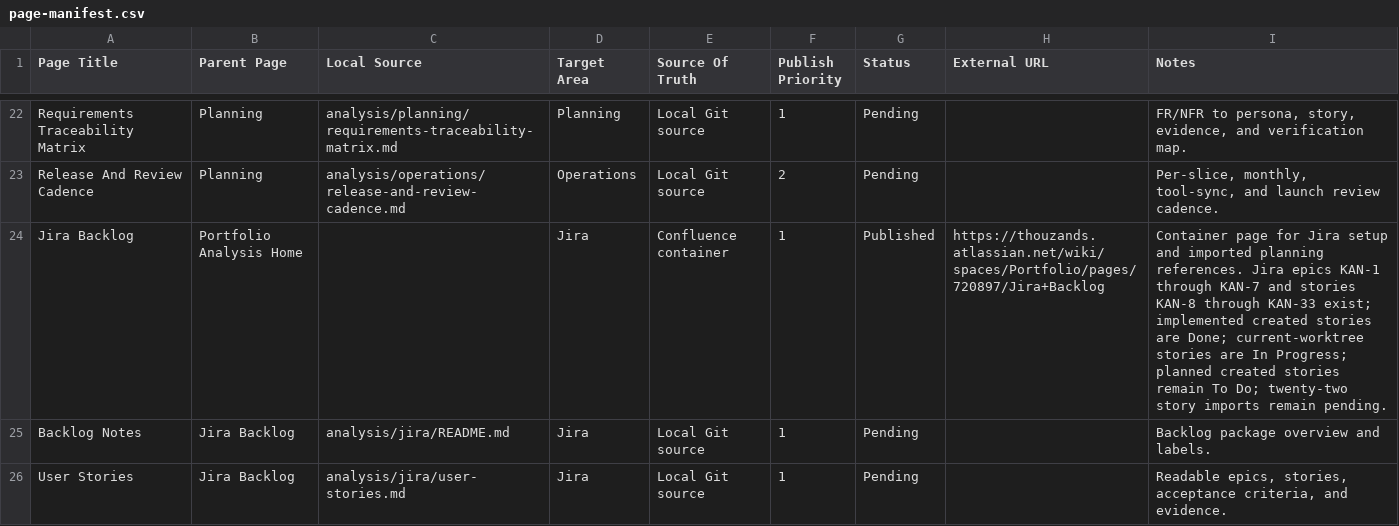
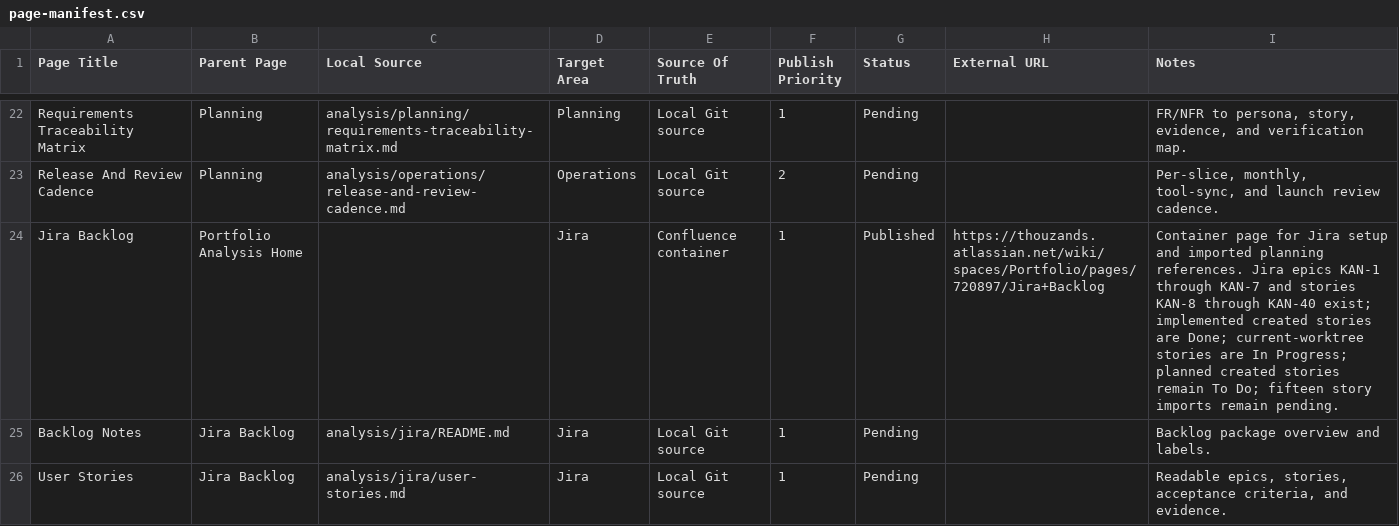
Before and after one commit to TheThouZands/portfolio, a CSV file: analysis/confluence/page-manifest.csv, drawn as a sheet; only a part is shown, gaps mark what is left out.

Commit message:
docs(analysis): sync quality jira metadata [KAN-42]

```diff
--- a/analysis/confluence/page-manifest.csv
+++ b/analysis/confluence/page-manifest.csv
@@ -23,3 +23,3 @@ Page Title,Parent Page,Local Source,Target Area,Source Of Truth,Publish Priority
 "Release And Review Cadence","Planning","analysis/operations/release-and-review-cadence.md","Operations","Local Git source","2","Pending","","Per-slice, monthly, tool-sync, and launch review cadence."
-"Jira Backlog","Portfolio Analysis Home","","Jira","Confluence container","1","Published","https://thouzands.atlassian.net/wiki/spaces/Portfolio/pages/720897/Jira+Backlog","Container page for Jira setup and imported planning references. Jira epics KAN-1 through KAN-7 and stories KAN-8 through KAN-33 exist; implemented created stories are Done; current-worktree stories are In Progress; planned created stories remain To Do; twenty-two story imports remain pending."
+"Jira Backlog","Portfolio Analysis Home","","Jira","Confluence container","1","Published","https://thouzands.atlassian.net/wiki/spaces/Portfolio/pages/720897/Jira+Backlog","Container page for Jira setup and imported planning references. Jira epics KAN-1 through KAN-7 and stories KAN-8 through KAN-40 exist; implemented created stories are Done; current-worktree stories are In Progress; planned created stories remain To Do; fifteen story imports remain pending."
 "Backlog Notes","Jira Backlog","analysis/jira/README.md","Jira","Local Git source","1","Pending","","Backlog package overview and labels."
```
Also changed, not shown: 2 other files.
